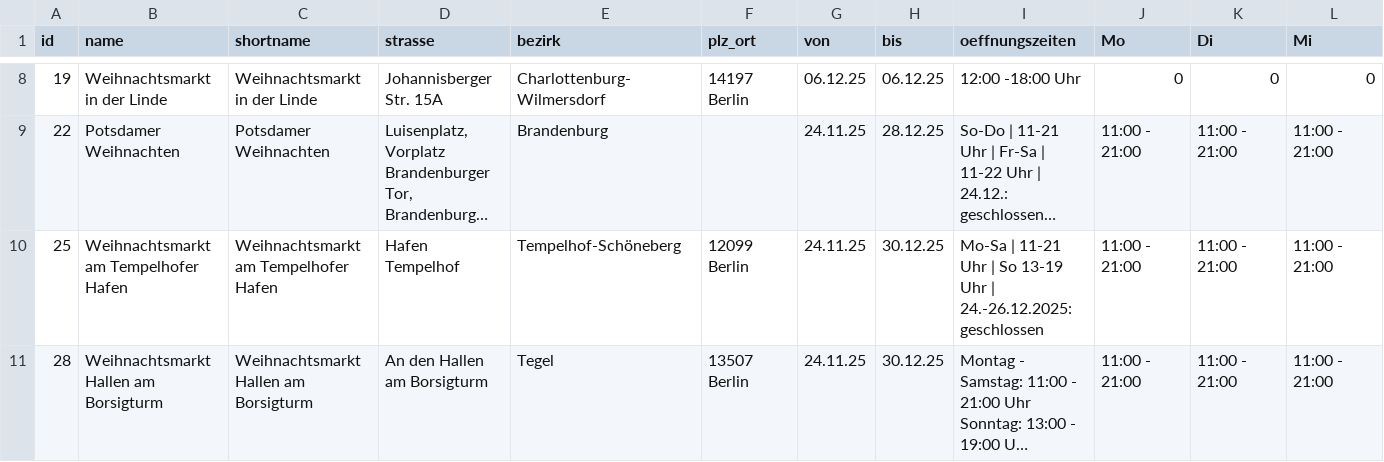
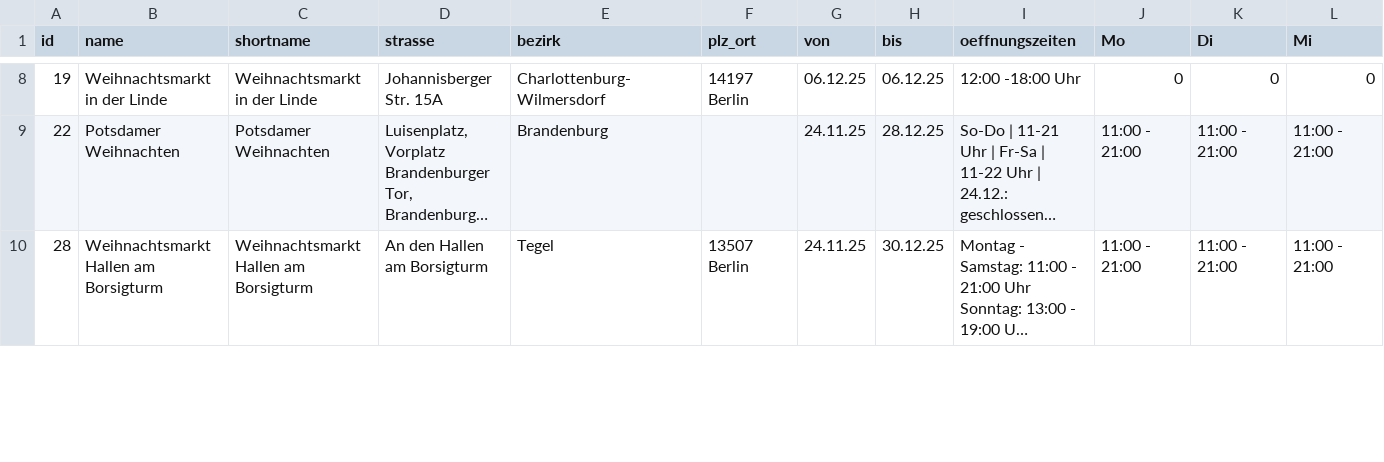
Before and after one commit to technologiestiftung/weihnachtsmarktkarte, a CSV file: public/markets_2025.csv, drawn as a sheet; only a part is shown, gaps mark what is left out; long unchanged cells end in …; rows hold the shown columns only; the diff covers the shown part only; the diff names each change by its address in the sheet, - before the commit and + after, or states it on an @@ line.

Commit message:
typo fixes and bug fixes in date structures

```diff
--- a/public/markets_2025.csv
+++ b/public/markets_2025.csv
-row 10: 25 | Weihnachtsmarkt am Tempelhofer Hafen | Weihnachtsmarkt am Tempelhofer Hafen | Hafen Tempelhof | Tempelhof-Schöneberg | 12099 Berlin | 24.11.25 | 30.12.25 | Mo-Sa | 11-21 Uhr | So 13-19 Uhr | 24.-26.12.2025: geschlossen | 11:00 - 21:00 | 11:00 - 21:00 | 11:00 - 21:00
```
Also changed, not shown: 17 edited cells elsewhere in this file.
